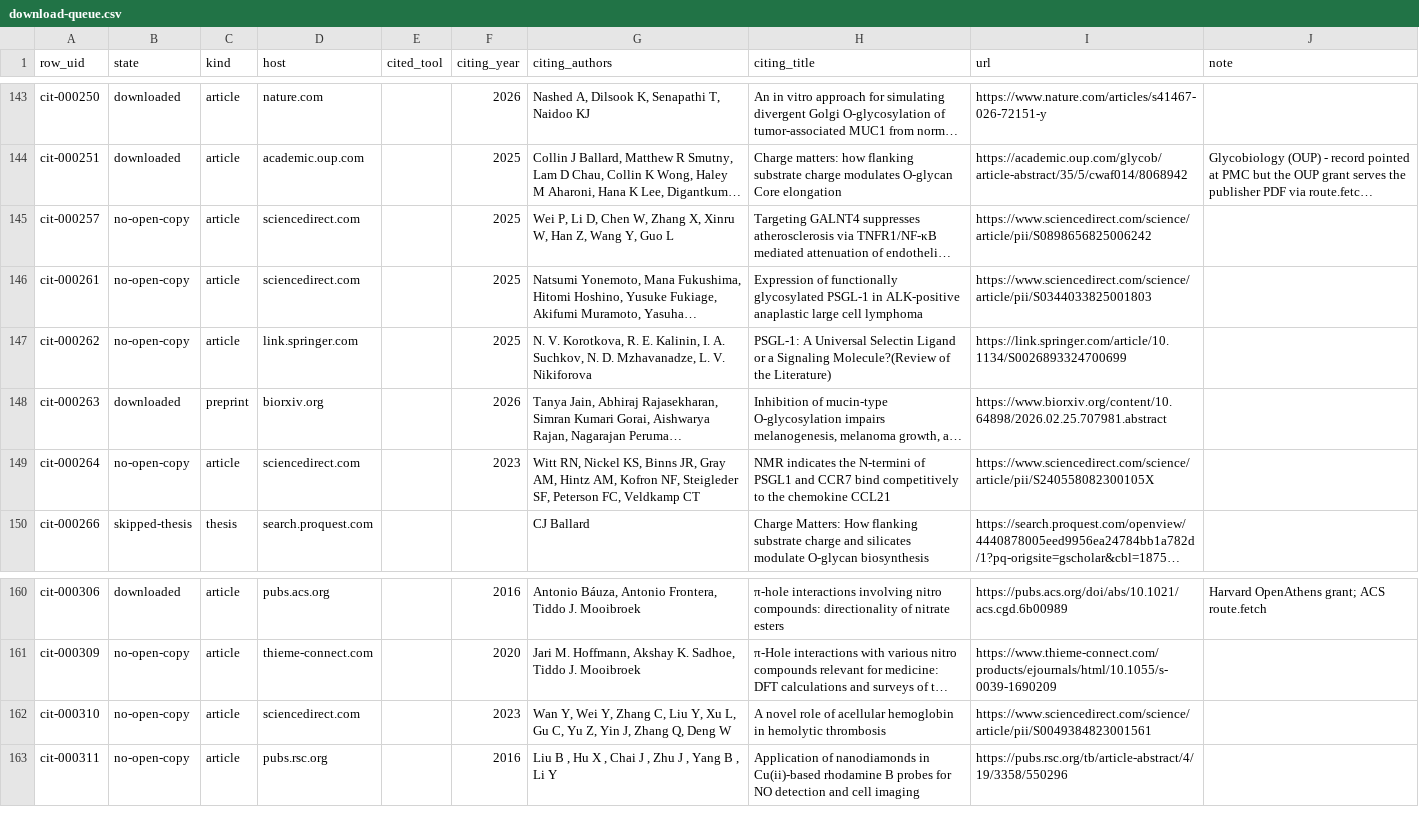
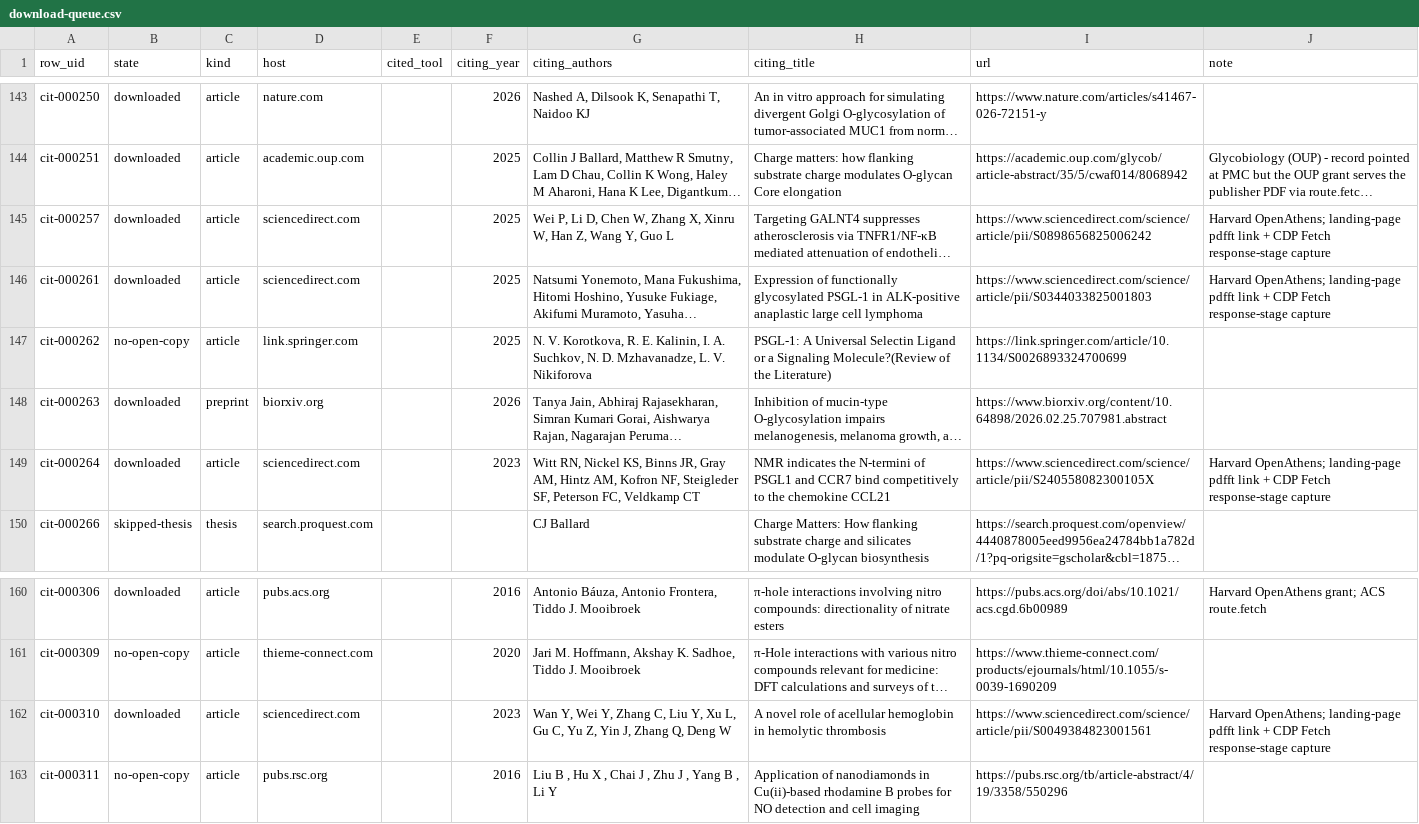
Before and after one commit to akulmehta/academic-citation-tracker, a CSV file: Citations/Notable Citations Packet/download-queue.csv, drawn as a sheet; only a part is shown, gaps mark what is left out; long unchanged cells end in …; the diff names each change by its address in the sheet, - before the commit and + after, or states it on an @@ line.

```diff
--- a/Citations/Notable Citations Packet/download-queue.csv
+++ b/Citations/Notable Citations Packet/download-queue.csv
-B145:B146 (state): no-open-copy
+B145:B146 (state): downloaded
-J145:J146 (note): (empty)
+J145:J146 (note): Harvard OpenAthens; landing-page pdfft link + CDP Fetch response-stage capture
-B149 (state): no-open-copy
+B149 (state): downloaded
-J149 (note): (empty)
+J149 (note): Harvard OpenAthens; landing-page pdfft link + CDP Fetch response-stage capture
-B162 (state): no-open-copy
+B162 (state): downloaded
-J162 (note): (empty)
+J162 (note): Harvard OpenAthens; landing-page pdfft link + CDP Fetch response-stage capture
```
Also changed, not shown: 1 other file.
